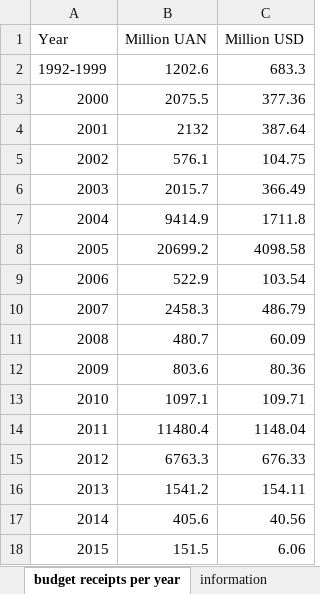
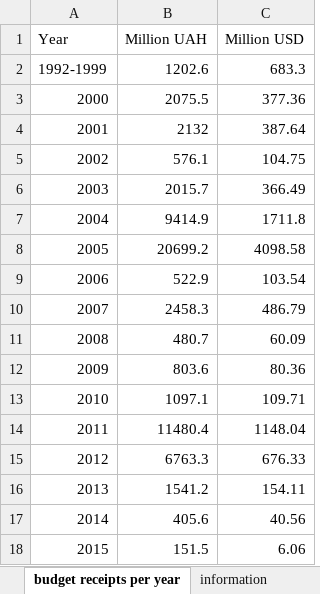
Before and after one commit to i2alex/Privatization-in-Ukraine.-1992-2015, an Excel workbook: Data/ukr_budget_receipt_per_year.xlsx, sheet budget receipts per year, drawn as a sheet; values as stored, in another font and other column widths than the file's, no borders; the diff names each change by its address in the sheet, - before the commit and + after, or states it on an @@ line.

Commit message:
2 commit

```diff
--- a/Data/ukr_budget_receipt_per_year.xlsx (sheet budget receipts per year)
+++ b/Data/ukr_budget_receipt_per_year.xlsx (sheet budget receipts per year)
-B1: Million UAN
+B1: Million UAH
```
Also changed, not shown: other sheet tabs.
